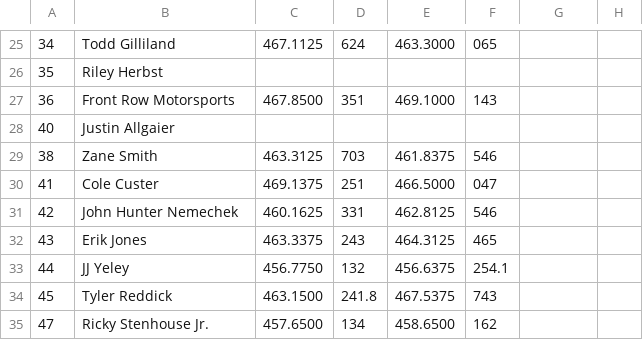
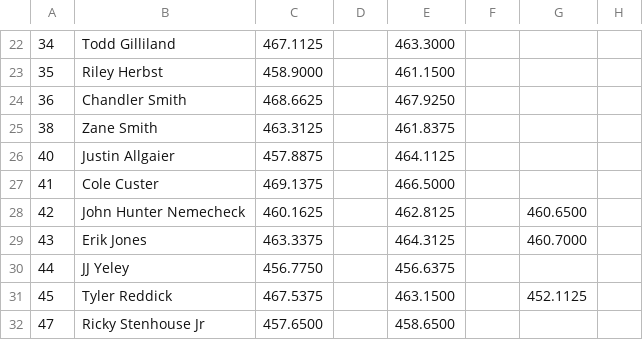
Before and after one commit to jim-edwards/NascarScanner, a CSV file: src_cup_series.csv, drawn as a sheet; only a part is shown, gaps mark what is left out; removed rows and columns are numbered as before the commit, all else as after; the diff covers the shown part only; the diff names each change by its address in the sheet, - before the commit and + after, or states it on an @@ line.

```diff
--- a/src_cup_series.csv
+++ b/src_cup_series.csv
-D22: 624
+D22: (empty)
-F22: 065
+F22: (empty)
-C23: (empty)
+C23: 458.9000
-E23: (empty)
+E23: 461.1500
-B24: Front Row Motorsports
+B24: Chandler Smith
-C24: 467.8500
+C24: 468.6625
-D24: 351
+D24: (empty)
-E24: 469.1000
+E24: 467.9250
-F24: 143
+F24: (empty)
-row 28: 40 | Justin Allgaier
-D25: 703
+D25: (empty)
-F25: 546
+F25: (empty)
+row 26: 40 | Justin Allgaier | 457.8875 |  | 464.1125
-D27: 251
+D27: (empty)
-F27: 047
+F27: (empty)
-B28: John Hunter Nemechek
+B28: John Hunter Nemecheck
-D28: 331
+D28: (empty)
-F28: 546
+F28: (empty)
-G28: (empty)
+G28: 460.6500
-D29: 243
+D29: (empty)
-F29: 465
+F29: (empty)
-G29: (empty)
+G29: 460.7000
-D30: 132
+D30: (empty)
-F30: 254.1
+F30: (empty)
-C31: 463.1500
+C31: 467.5375
-D31: 241.8
+D31: (empty)
-E31: 467.5375
+E31: 463.1500
-F31: 743
+F31: (empty)
-G31: (empty)
+G31: 452.1125
-B32: Ricky Stenhouse Jr.
+B32: Ricky Stenhouse Jr
-D32: 134
+D32: (empty)
-F32: 162
+F32: (empty)
```
Also changed, not shown: 1 added row, 7 removed rows and 99 edited cells elsewhere in this file, src_craftsman_truck.csv, src_race_channels.csv, 7 other files.
